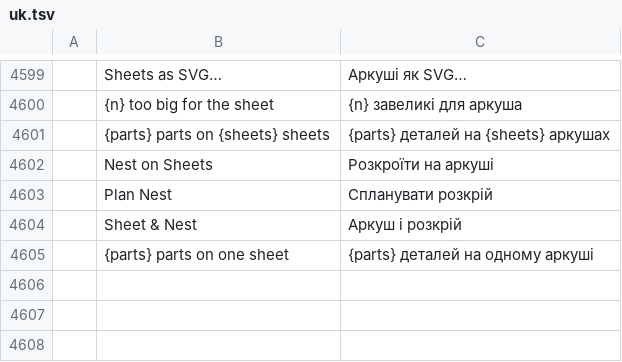
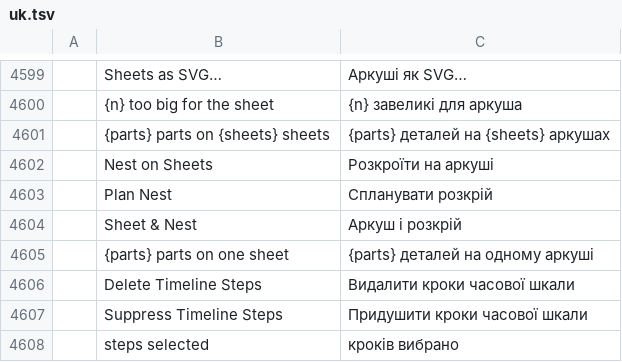
Before and after one commit to eccentricexecutioners-spec/euclidean, a TSV file: crates/ui-egui/src/i18n/uk.tsv, drawn as a sheet; only a part is shown, gaps mark what is left out; the diff names each change by its address in the sheet, - before the commit and + after, or states it on an @@ line.

```diff
--- a/crates/ui-egui/src/i18n/uk.tsv
+++ b/crates/ui-egui/src/i18n/uk.tsv
+row 4606:  | Delete Timeline Steps | Видалити кроки часової шкали
+row 4607:  | Suppress Timeline Steps | Придушити кроки часової шкали
+row 4608:  | steps selected | кроків вибрано
```
Also changed, not shown: crates/ui-egui/src/i18n/es.tsv, crates/ui-egui/src/i18n/fr.tsv, 17 other files.
